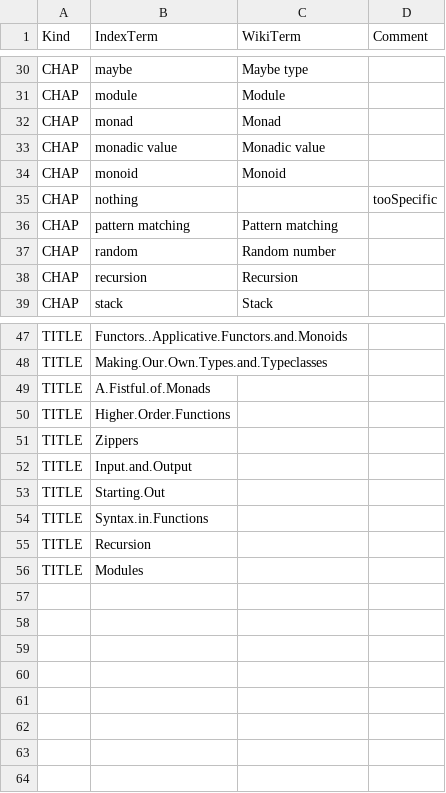
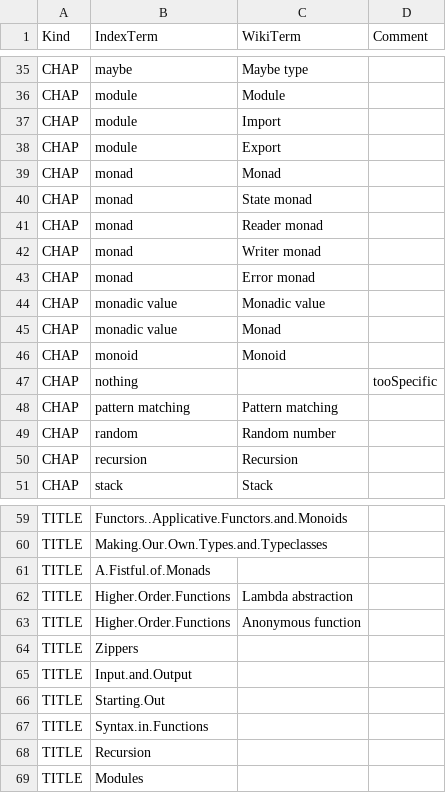
Before and after one commit to 101companies/101integrate, a CSV file: data/perbook/LYAH/metadata/mapping.csv, drawn as a sheet; only a part is shown, gaps mark what is left out; the diff covers the shown part only.

```diff
--- a/data/perbook/LYAH/metadata/mapping.csv
+++ b/data/perbook/LYAH/metadata/mapping.csv
@@ -31,4 +36,11 @@ CHAP,maybe,Maybe type,
 CHAP,module,Module,
+CHAP,module,Import,
+CHAP,module,Export,
 CHAP,monad,Monad,
+CHAP,monad,State monad,
+CHAP,monad,Reader monad,
+CHAP,monad,Writer monad,
+CHAP,monad,Error monad,
 CHAP,monadic value,Monadic value,
+CHAP,monadic value,Monad,
 CHAP,monoid,Monoid,
@@ -49,3 +61,4 @@ TITLE,Making.Our.Own.Types.and.Typeclasses,,
 TITLE,A.Fistful.of.Monads,,
-TITLE,Higher.Order.Functions,,
+TITLE,Higher.Order.Functions,Lambda abstraction,
+TITLE,Higher.Order.Functions,Anonymous function,
 TITLE,Zippers,,
```
Also changed, not shown: 5 added rows and 4 edited cells elsewhere in this file, data/perbook/Craft/metadata/mapping.csv, data/perbook/PIH/metadata/mapping.csv, 1 other file.
